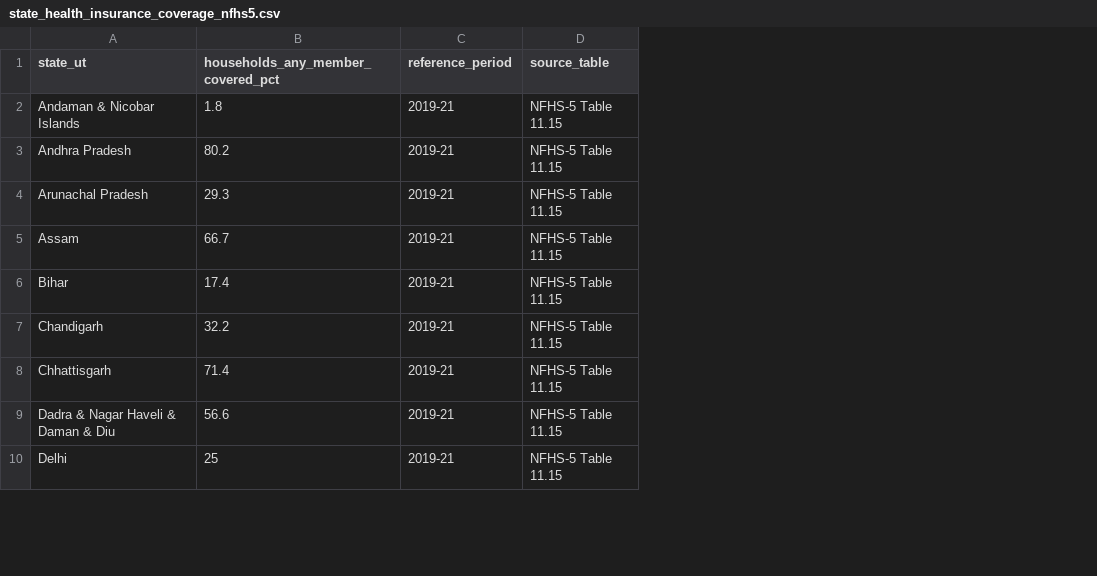
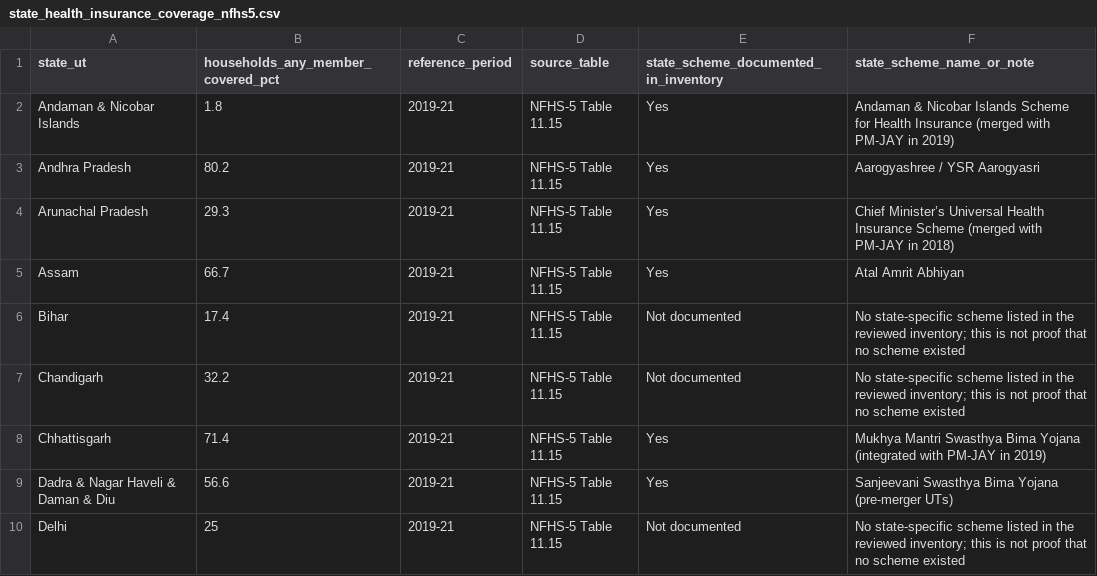
Before and after one commit to gourisaini1/Healthcare-Access-And-Affordability-India, a CSV file: Dataset/state_health_insurance_coverage_nfhs5.csv, drawn as a sheet; only a part is shown; the diff names each change by its address in the sheet, - before the commit and + after, or states it on an @@ line.

Commit message:
Add state scheme inventory indicators to NFHS-5 coverage data

```diff
--- a/Dataset/state_health_insurance_coverage_nfhs5.csv
+++ b/Dataset/state_health_insurance_coverage_nfhs5.csv
+column E, rows 1-10: state_scheme_documented_in_inventory | Yes | Yes | Yes | Yes | Not documented | Not documented | Yes | Yes | Not documented
+column F (state_scheme_name_or_note), rows 2-10: Andaman & Nicobar Islands Scheme for Health Insurance (merged with PM-JAY in 2019) | Aarogyashree / YSR Aarogyasri | Chief Minister’s Universal Health Insurance Scheme (merged with PM-JAY in 2018) | Atal Amrit Abhiyan | No state-specific scheme listed in the reviewed inventory; this is not proof that no scheme existed | No state-specific scheme listed in the reviewed inventory; this is not proof that no scheme existed | Mukhya Mantri Swasthya Bima Yojana (integrated with PM-JAY in 2019) | Sanjeevani Swasthya Bima Yojana (pre-merger UTs) | No state-specific scheme listed in the reviewed inventory; this is not proof that no scheme existed
```
